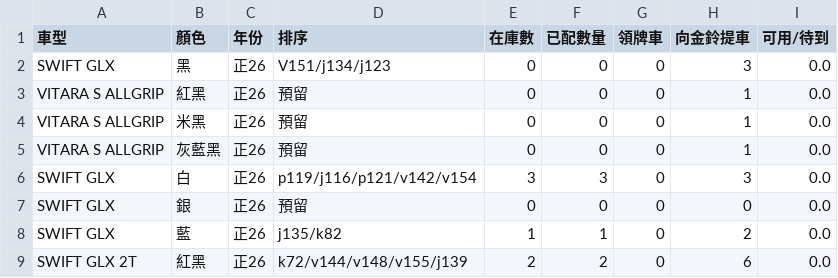
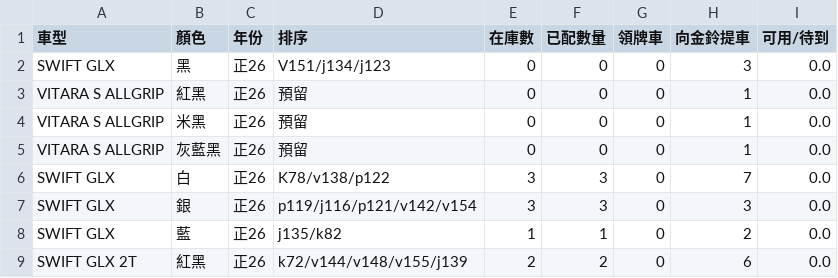
Before and after one commit to subarudms/suzuki-inventory, a CSV file: inventory.csv, drawn as a sheet; only a part is shown.

Commit message:
Update: 2026-07-24 09:42:40.468434

```diff
--- a/inventory.csv
+++ b/inventory.csv
@@ -5,4 +5,4 @@ VITARA S ALLGRIP,米黑,正26,預留,0,0,0,1,0.0
 VITARA S ALLGRIP,灰藍黑,正26,預留,0,0,0,1,0.0
-SWIFT GLX,白,正26,p119/j116/p121/v142/v154,3,3,0,3,0.0
-SWIFT GLX,銀,正26,預留,0,0,0,0,0.0
+SWIFT GLX,白,正26,K78/v138/p122,3,3,0,7,0.0
+SWIFT GLX,銀,正26,p119/j116/p121/v142/v154,3,3,0,3,0.0
 SWIFT GLX,藍,正26,j135/k82,1,1,0,2,0.0
```
